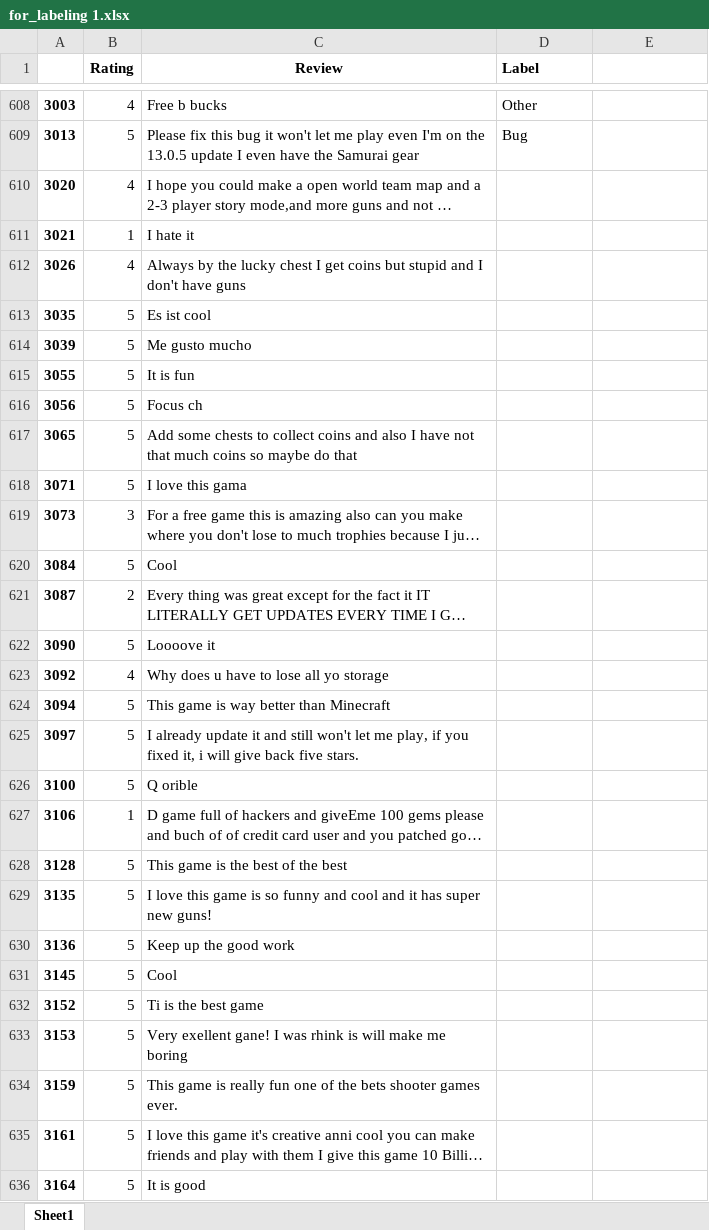
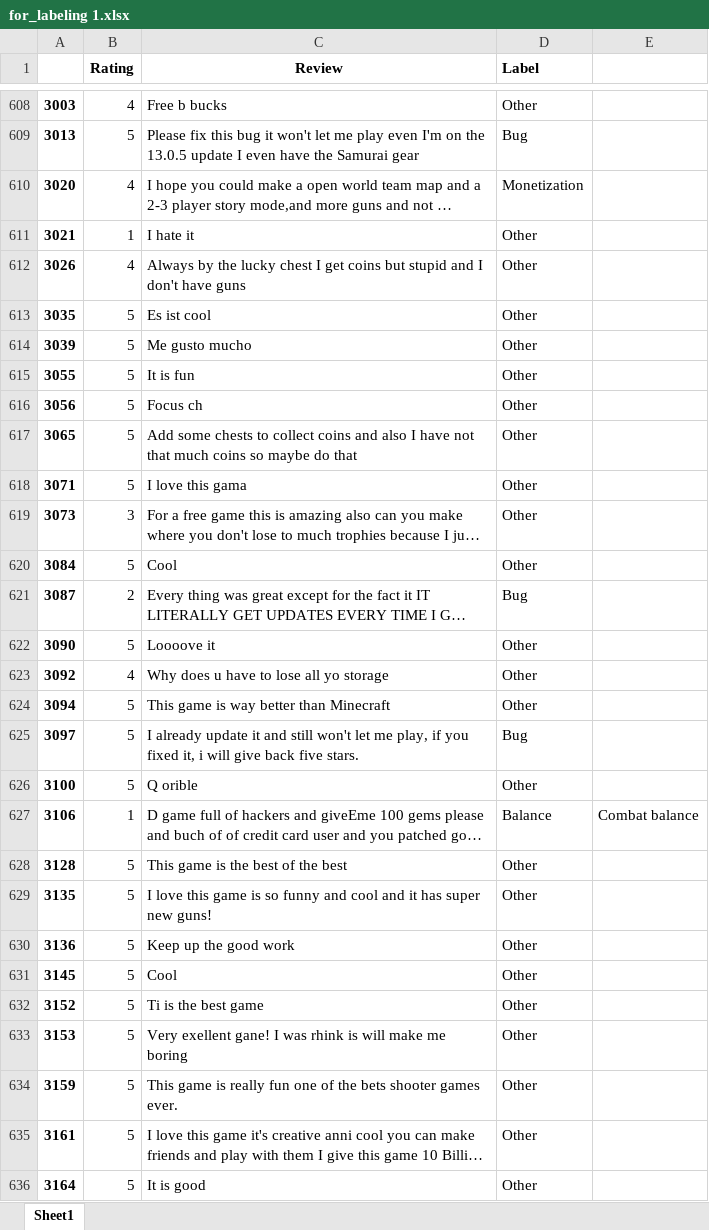
Before and after one commit to zaphodbbrx/comments_analyzer, an Excel workbook: categories/temp data/for_labeling 1.xlsx, sheet Sheet1, drawn as a sheet; only a part is shown, gaps mark what is left out; long unchanged cells end in …; values as stored, in another font and other column widths than the file's, no borders; the diff covers the shown part only; the diff names each change by its address in the sheet, - before the commit and + after, or states it on an @@ line.

```diff
--- a/categories/temp data/for_labeling 1.xlsx (sheet Sheet1)
+++ b/categories/temp data/for_labeling 1.xlsx (sheet Sheet1)
-D610 (Label): (empty)
+D610 (Label): Monetization
-D611:D620 (Label): (empty)
+D611:D620 (Label): Other
-D621 (Label): (empty)
+D621 (Label): Bug
-D622:D624 (Label): (empty)
+D622:D624 (Label): Other
-D625 (Label): (empty)
+D625 (Label): Bug
-D626 (Label): (empty)
+D626 (Label): Other
-D627 (Label): (empty)
+D627 (Label): Balance
-E627: (empty)
+E627: Combat balance
-D628:D636 (Label): (empty)
+D628:D636 (Label): Other
```
Also changed, not shown: 643 edited cells elsewhere in this sheet, categories/for_labeling 4.xlsx, categories/temp data/for_labeling 4.xlsx, 37 other files.
